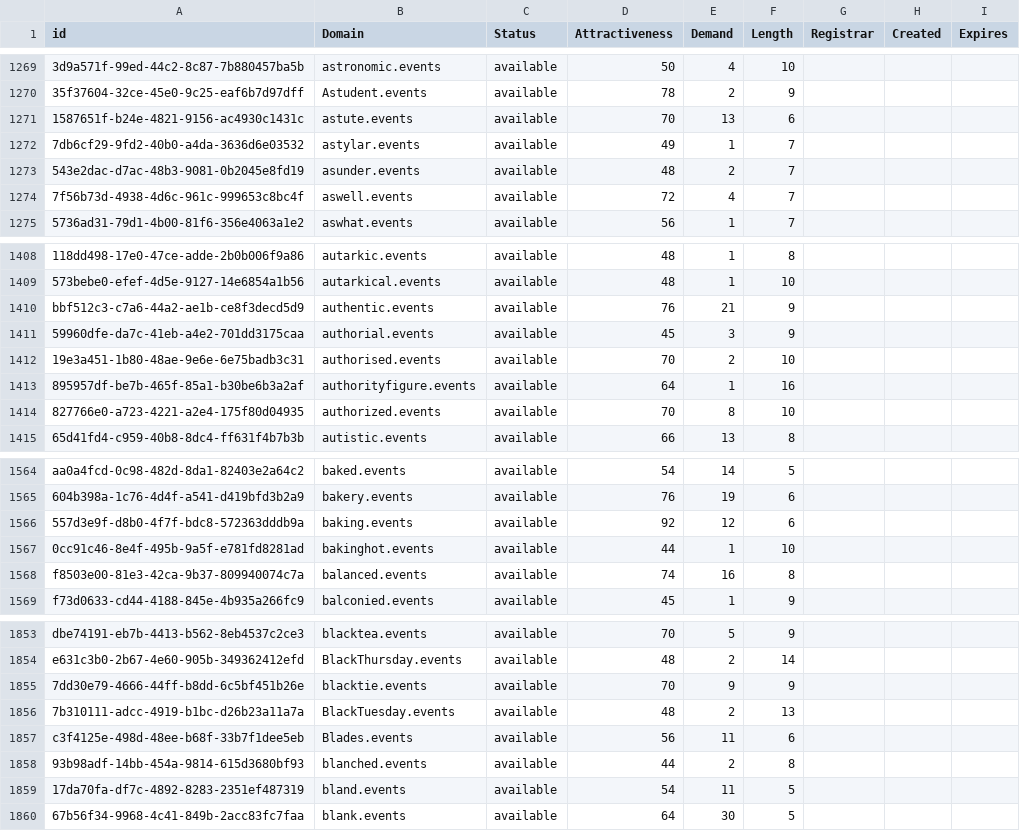
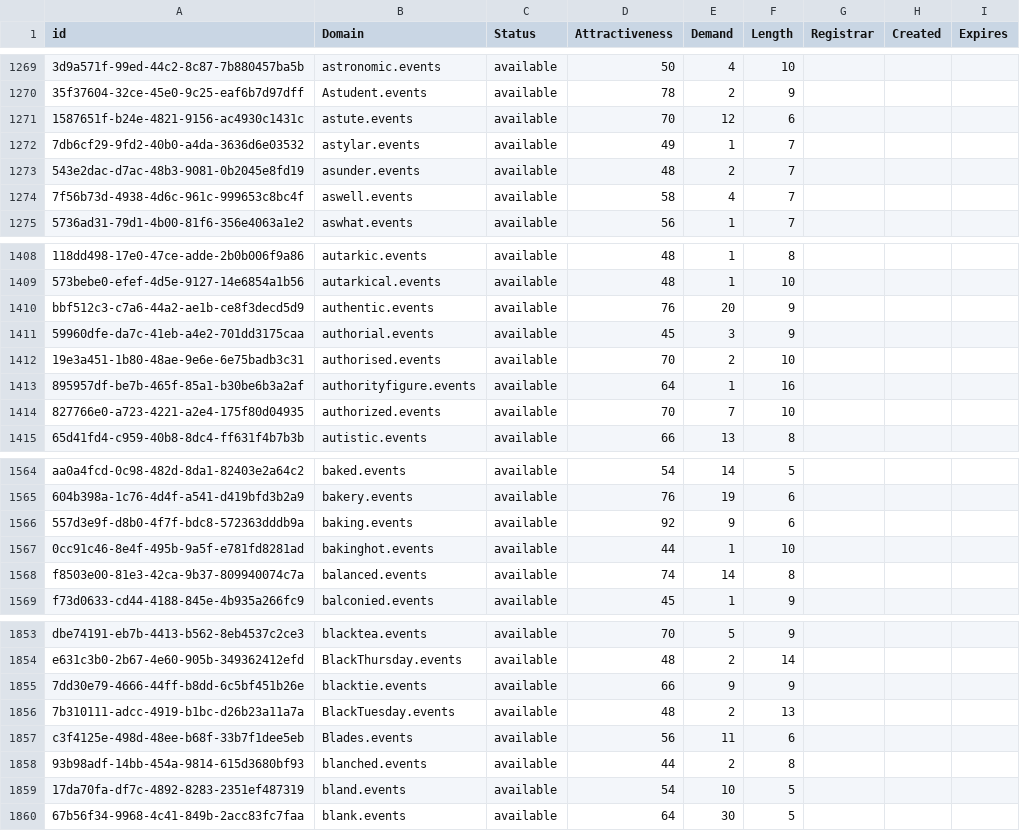
Before and after one commit to UniqueDomains/events-oneword-domains, a CSV file: events.csv, drawn as a sheet; only a part is shown, gaps mark what is left out; the diff covers the shown part only; the diff names each change by its address in the sheet, - before the commit and + after, or states it on an @@ line.

```diff
--- a/events.csv
+++ b/events.csv
-E1271 (Demand): 13
+E1271 (Demand): 12
-D1274 (Attractiveness): 72
+D1274 (Attractiveness): 58
-E1410 (Demand): 21
+E1410 (Demand): 20
-E1414 (Demand): 8
+E1414 (Demand): 7
-E1566 (Demand): 12
+E1566 (Demand): 9
-E1568 (Demand): 16
+E1568 (Demand): 14
-D1855 (Attractiveness): 70
+D1855 (Attractiveness): 66
-E1859 (Demand): 11
+E1859 (Demand): 10
```
Also changed, not shown: 4 added rows and 142 edited cells elsewhere in this file, 2 other files.
